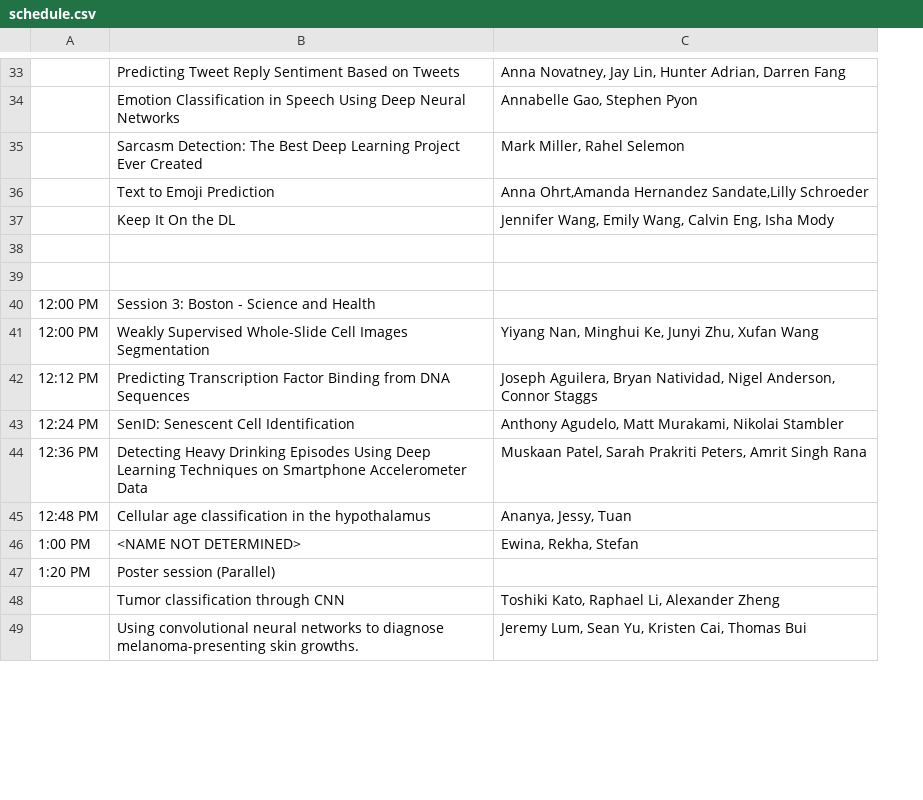
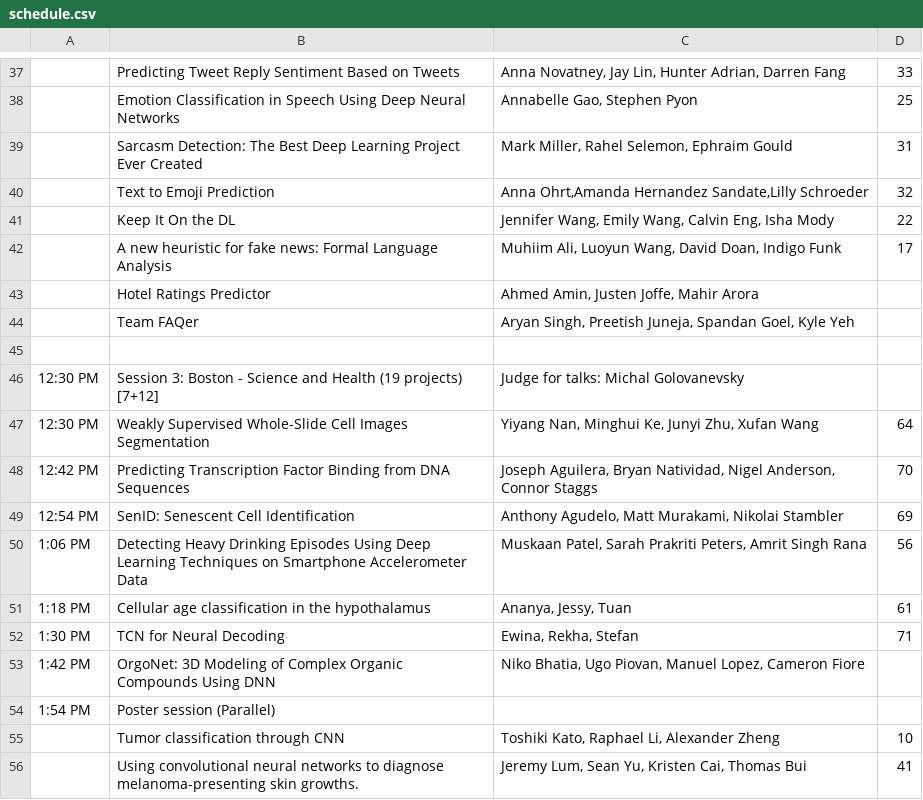
Before and after one commit to Brown-Deep-Learning/dl-website-s24, a CSV file: pages/dlday/schedule.csv, drawn as a sheet; only a part is shown, gaps mark what is left out; removed rows and columns are numbered as before the commit, all else as after; the diff covers the shown part only; the diff names each change by its address in the sheet, - before the commit and + after, or states it on an @@ line.

Commit message:
update schedule

```diff
--- a/pages/dlday/schedule.csv
+++ b/pages/dlday/schedule.csv
+column D, rows 37-41: 33 | 25 | 31 | 32 | 22; rows 47-52: 64 | 70 | 69 | 56 | 61 | 71; rows 55-56: 10 | 41
-C39: Mark Miller, Rahel Selemon
+C39: Mark Miller, Rahel Selemon, Ephraim Gould
+row 42:  | A new heuristic for fake news: Formal Language Analysis | Muhiim Ali, Luoyun Wang, David Doan, Indigo Funk | 17
+row 43:  | Hotel Ratings Predictor | Ahmed Amin, Justen Joffe, Mahir Arora
+row 44:  | Team FAQer | Aryan Singh, Preetish Juneja, Spandan Goel, Kyle Yeh
-row 46: (empty)
+row 46: 12:30 PM | Session 3: Boston - Science and Health (19 projects) [7+12] | Judge for talks: Michal Golovanevsky
-row 40: 12:00 PM | Session 3: Boston - Science and Health
-A47: 12:00 PM
+A47: 12:30 PM
-A48: 12:12 PM
+A48: 12:42 PM
-A49: 12:24 PM
+A49: 12:54 PM
-A50: 12:36 PM
+A50: 1:06 PM
-A51: 12:48 PM
+A51: 1:18 PM
-A52: 1:00 PM
+A52: 1:30 PM
-B52: <NAME NOT DETERMINED>
+B52: TCN for Neural Decoding
+row 53: 1:42 PM | OrgoNet: 3D Modeling of Complex Organic Compounds Using DNN | Niko Bhatia, Ugo Piovan, Manuel Lopez, Cameron Fiore
-A54: 1:20 PM
+A54: 1:54 PM
```
Also changed, not shown: 16 added rows, 5 removed rows and 14 edited cells elsewhere in this file, 4 other files.
